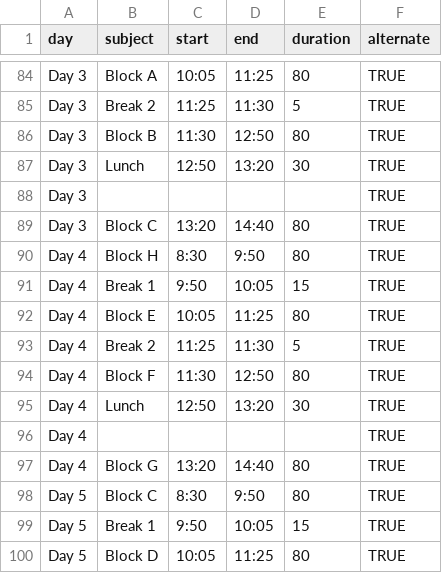
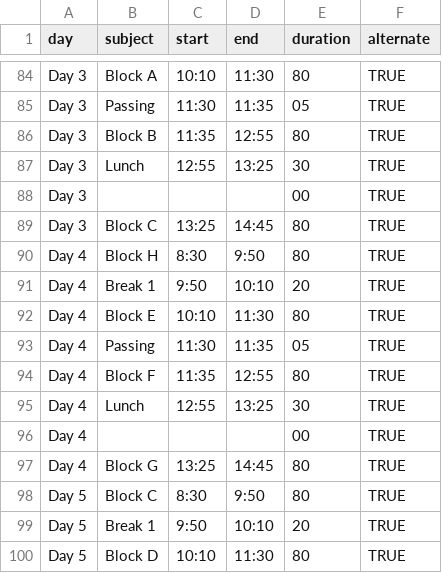
Before and after one commit to txoof/calendar_csv, a CSV file: hs_sample.csv, drawn as a sheet; only a part is shown, gaps mark what is left out; the diff covers the shown part only; the diff names each change by its address in the sheet, - before the commit and + after, or states it on an @@ line.

```diff
--- a/hs_sample.csv
+++ b/hs_sample.csv
-C84 (start): 10:05
+C84 (start): 10:10
-D84 (end): 11:25
+D84 (end): 11:30
-B85 (subject): Break 2
+B85 (subject): Passing
-C85 (start): 11:25
+C85 (start): 11:30
-D85 (end): 11:30
+D85 (end): 11:35
-E85 (duration): 5
+E85 (duration): 05
-C86 (start): 11:30
+C86 (start): 11:35
-D86 (end): 12:50
+D86 (end): 12:55
-C87 (start): 12:50
+C87 (start): 12:55
-D87 (end): 13:20
+D87 (end): 13:25
-E88 (duration): (empty)
+E88 (duration): 00
-C89 (start): 13:20
+C89 (start): 13:25
-D89 (end): 14:40
+D89 (end): 14:45
-D91 (end): 10:05
+D91 (end): 10:10
-E91 (duration): 15
+E91 (duration): 20
-C92 (start): 10:05
+C92 (start): 10:10
-D92 (end): 11:25
+D92 (end): 11:30
-B93 (subject): Break 2
+B93 (subject): Passing
-C93 (start): 11:25
+C93 (start): 11:30
-D93 (end): 11:30
+D93 (end): 11:35
-E93 (duration): 5
+E93 (duration): 05
-C94 (start): 11:30
+C94 (start): 11:35
-D94 (end): 12:50
+D94 (end): 12:55
-C95 (start): 12:50
+C95 (start): 12:55
-D95 (end): 13:20
+D95 (end): 13:25
-E96 (duration): (empty)
+E96 (duration): 00
-C97 (start): 13:20
+C97 (start): 13:25
-D97 (end): 14:40
+D97 (end): 14:45
-D99 (end): 10:05
+D99 (end): 10:10
-E99 (duration): 15
+E99 (duration): 20
-C100 (start): 10:05
+C100 (start): 10:10
-D100 (end): 11:25
+D100 (end): 11:30
```
Also changed, not shown: 145 edited cells elsewhere in this file, 1 other file.
